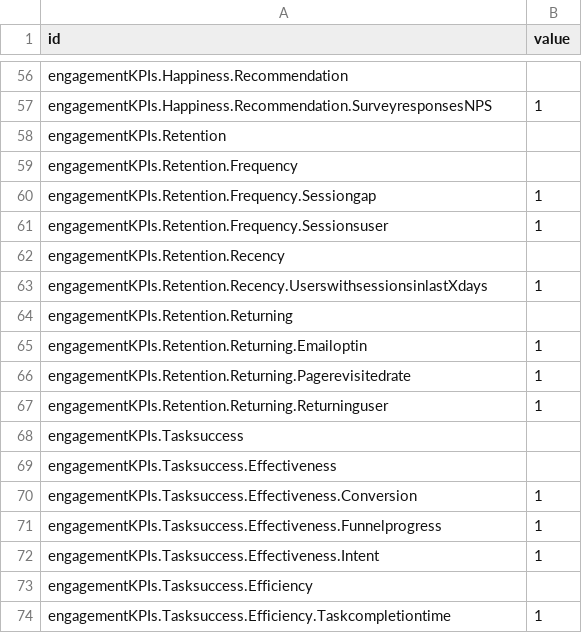
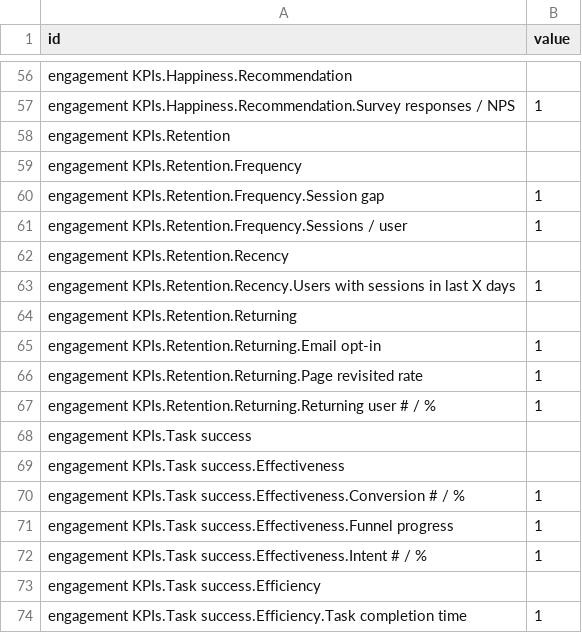
Before and after one commit to SWannell/engagement-kpi-mapping, a CSV file: ex_radial-tidy-tree/engagement_kpis_tidy.csv, drawn as a sheet; only a part is shown, gaps mark what is left out; the diff covers the shown part only; the diff names each change by its address in the sheet, - before the commit and + after, or states it on an @@ line.

```diff
--- a/ex_radial-tidy-tree/engagement_kpis_tidy.csv
+++ b/ex_radial-tidy-tree/engagement_kpis_tidy.csv
-A56 (id): engagementKPIs.Happiness.Recommendation
+A56 (id): engagement KPIs.Happiness.Recommendation
-A57 (id): engagementKPIs.Happiness.Recommendation.SurveyresponsesNPS
+A57 (id): engagement KPIs.Happiness.Recommendation.Survey responses / NPS
-A58 (id): engagementKPIs.Retention
+A58 (id): engagement KPIs.Retention
-A59 (id): engagementKPIs.Retention.Frequency
+A59 (id): engagement KPIs.Retention.Frequency
-A60 (id): engagementKPIs.Retention.Frequency.Sessiongap
+A60 (id): engagement KPIs.Retention.Frequency.Session gap
-A61 (id): engagementKPIs.Retention.Frequency.Sessionsuser
+A61 (id): engagement KPIs.Retention.Frequency.Sessions / user
-A62 (id): engagementKPIs.Retention.Recency
+A62 (id): engagement KPIs.Retention.Recency
-A63 (id): engagementKPIs.Retention.Recency.UserswithsessionsinlastXdays
+A63 (id): engagement KPIs.Retention.Recency.Users with sessions in last X days
-A64 (id): engagementKPIs.Retention.Returning
+A64 (id): engagement KPIs.Retention.Returning
-A65 (id): engagementKPIs.Retention.Returning.Emailoptin
+A65 (id): engagement KPIs.Retention.Returning.Email opt-in
-A66 (id): engagementKPIs.Retention.Returning.Pagerevisitedrate
+A66 (id): engagement KPIs.Retention.Returning.Page revisited rate
-A67 (id): engagementKPIs.Retention.Returning.Returninguser
+A67 (id): engagement KPIs.Retention.Returning.Returning user # / %
-A68 (id): engagementKPIs.Tasksuccess
+A68 (id): engagement KPIs.Task success
-A69 (id): engagementKPIs.Tasksuccess.Effectiveness
+A69 (id): engagement KPIs.Task success.Effectiveness
-A70 (id): engagementKPIs.Tasksuccess.Effectiveness.Conversion
+A70 (id): engagement KPIs.Task success.Effectiveness.Conversion # / %
-A71 (id): engagementKPIs.Tasksuccess.Effectiveness.Funnelprogress
+A71 (id): engagement KPIs.Task success.Effectiveness.Funnel progress
-A72 (id): engagementKPIs.Tasksuccess.Effectiveness.Intent
+A72 (id): engagement KPIs.Task success.Effectiveness.Intent # / %
-A73 (id): engagementKPIs.Tasksuccess.Efficiency
+A73 (id): engagement KPIs.Task success.Efficiency
-A74 (id): engagementKPIs.Tasksuccess.Efficiency.Taskcompletiontime
+A74 (id): engagement KPIs.Task success.Efficiency.Task completion time
```
Also changed, not shown: 54 edited cells elsewhere in this file.
